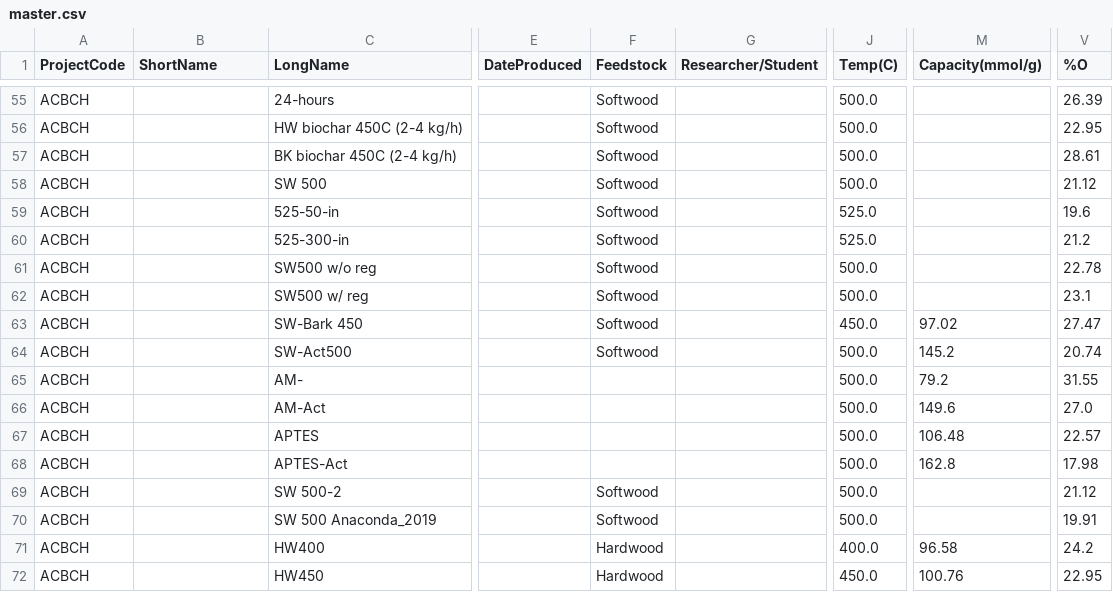
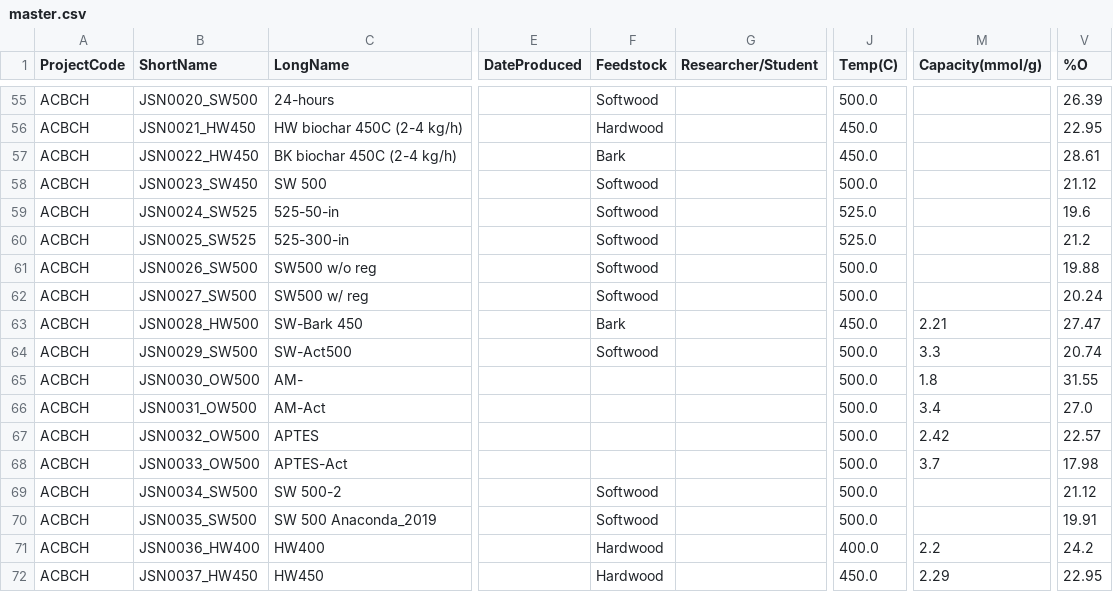
Before and after one commit to bespinosaaco/acbc-code, a CSV file: datalog/master.csv, drawn as a sheet; only a part is shown, gaps mark what is left out; the diff covers the shown part only; the diff names each change by its address in the sheet, - before the commit and + after, or states it on an @@ line.

```diff
--- a/datalog/master.csv
+++ b/datalog/master.csv
-B55 (ShortName): (empty)
+B55 (ShortName): JSN0020_SW500
-B56 (ShortName): (empty)
+B56 (ShortName): JSN0021_HW450
-F56 (Feedstock): Softwood
+F56 (Feedstock): Hardwood
-J56:J57 (Temp(C)): 500.0
+J56:J57 (Temp(C)): 450.0
-B57 (ShortName): (empty)
+B57 (ShortName): JSN0022_HW450
-F57 (Feedstock): Softwood
+F57 (Feedstock): Bark
-B58 (ShortName): (empty)
+B58 (ShortName): JSN0023_SW450
-B59 (ShortName): (empty)
+B59 (ShortName): JSN0024_SW525
-B60 (ShortName): (empty)
+B60 (ShortName): JSN0025_SW525
-B61 (ShortName): (empty)
+B61 (ShortName): JSN0026_SW500
-V61 (%O): 22.78
+V61 (%O): 19.88
-B62 (ShortName): (empty)
+B62 (ShortName): JSN0027_SW500
-V62 (%O): 23.1
+V62 (%O): 20.24
-B63 (ShortName): (empty)
+B63 (ShortName): JSN0028_HW500
-F63 (Feedstock): Softwood
+F63 (Feedstock): Bark
-M63 (Capacity(mmol/g)): 97.02
+M63 (Capacity(mmol/g)): 2.21
-B64 (ShortName): (empty)
+B64 (ShortName): JSN0029_SW500
-M64 (Capacity(mmol/g)): 145.2
+M64 (Capacity(mmol/g)): 3.3
-B65 (ShortName): (empty)
+B65 (ShortName): JSN0030_OW500
-M65 (Capacity(mmol/g)): 79.2
+M65 (Capacity(mmol/g)): 1.8
-B66 (ShortName): (empty)
+B66 (ShortName): JSN0031_OW500
-M66 (Capacity(mmol/g)): 149.6
+M66 (Capacity(mmol/g)): 3.4
-B67 (ShortName): (empty)
+B67 (ShortName): JSN0032_OW500
-M67 (Capacity(mmol/g)): 106.48
+M67 (Capacity(mmol/g)): 2.42
-B68 (ShortName): (empty)
+B68 (ShortName): JSN0033_OW500
-M68 (Capacity(mmol/g)): 162.8
+M68 (Capacity(mmol/g)): 3.7
-B69 (ShortName): (empty)
+B69 (ShortName): JSN0034_SW500
-B70 (ShortName): (empty)
+B70 (ShortName): JSN0035_SW500
-B71 (ShortName): (empty)
+B71 (ShortName): JSN0036_HW400
-M71 (Capacity(mmol/g)): 96.58
+M71 (Capacity(mmol/g)): 2.2
-B72 (ShortName): (empty)
+B72 (ShortName): JSN0037_HW450
-M72 (Capacity(mmol/g)): 100.76
+M72 (Capacity(mmol/g)): 2.29
```
Also changed, not shown: 121 edited cells elsewhere in this file.
